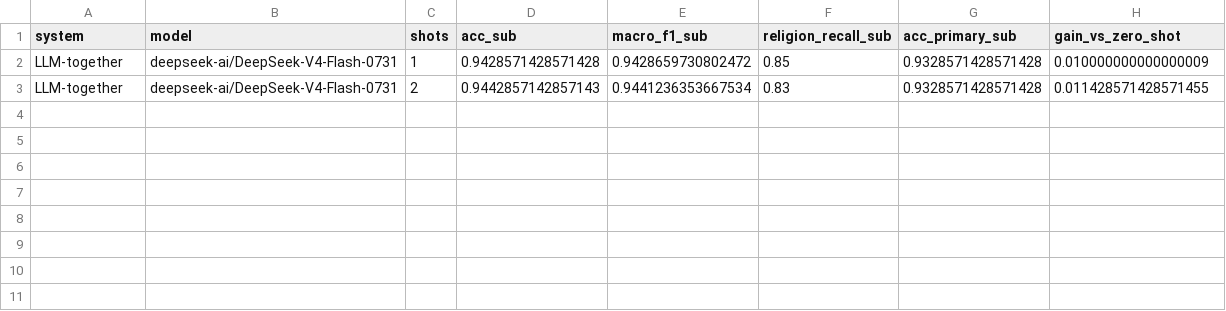
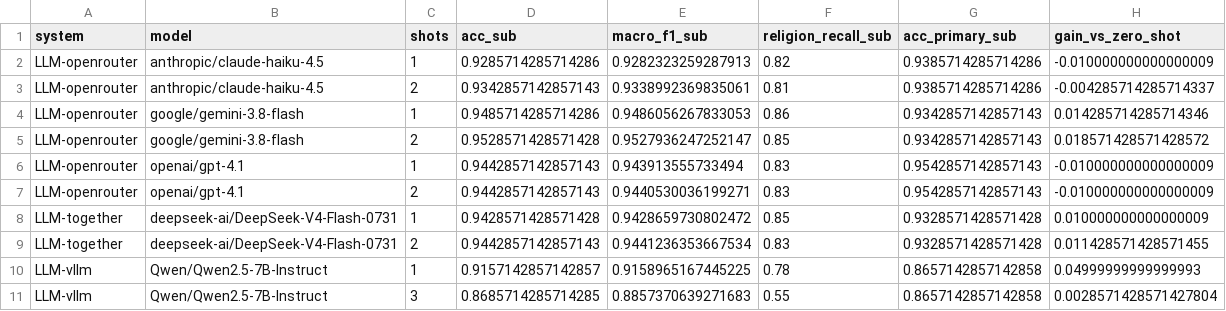
Before and after one commit to omaratef3221/Bert-rbf-arabic-text-classification, a CSV file: revision/results/tables/fewshot.csv, drawn as a sheet.

```diff
--- a/revision/results/tables/fewshot.csv
+++ b/revision/results/tables/fewshot.csv
@@ -1,3 +1,11 @@
 system,model,shots,acc_sub,macro_f1_sub,religion_recall_sub,acc_primary_sub,gain_vs_zero_shot
+LLM-openrouter,anthropic/claude-haiku-4.5,1,0.9285714285714286,0.9282323259287913,0.82,0.9385714285714286,-0.010000000000000009
+LLM-openrouter,anthropic/claude-haiku-4.5,2,0.9342857142857143,0.9338992369835061,0.81,0.9385714285714286,-0.004285714285714337
+LLM-openrouter,google/gemini-3.8-flash,1,0.9485714285714286,0.9486056267833053,0.86,0.9342857142857143,0.014285714285714346
+LLM-openrouter,google/gemini-3.8-flash,2,0.9528571428571428,0.9527936247252147,0.85,0.9342857142857143,0.018571428571428572
+LLM-openrouter,openai/gpt-4.1,1,0.9442857142857143,0.943913555733494,0.83,0.9542857142857143,-0.010000000000000009
+LLM-openrouter,openai/gpt-4.1,2,0.9442857142857143,0.9440530036199271,0.83,0.9542857142857143,-0.010000000000000009
 LLM-together,deepseek-ai/DeepSeek-V4-Flash-0731,1,0.9428571428571428,0.9428659730802472,0.85,0.9328571428571428,0.010000000000000009
 LLM-together,deepseek-ai/DeepSeek-V4-Flash-0731,2,0.9442857142857143,0.9441236353667534,0.83,0.9328571428571428,0.011428571428571455
+LLM-vllm,Qwen/Qwen2.5-7B-Instruct,1,0.9157142857142857,0.9158965167445225,0.78,0.8657142857142858,0.04999999999999993
+LLM-vllm,Qwen/Qwen2.5-7B-Instruct,3,0.8685714285714285,0.8857370639271683,0.55,0.8657142857142858,0.0028571428571427804
```
Also changed, not shown: revision/results/tables/controls.csv, revision/results/tables/prompt_robustness.csv, 23 other files.
